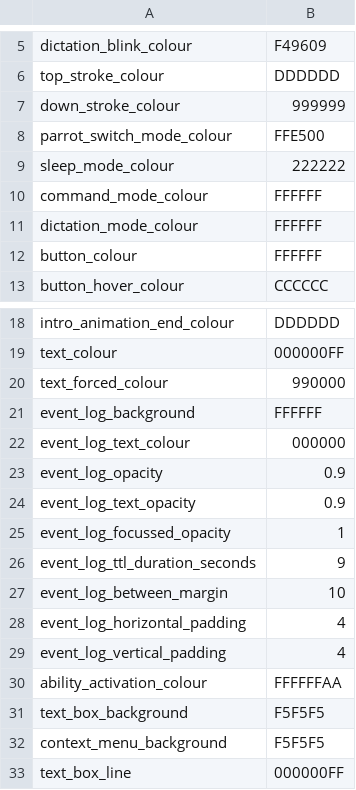
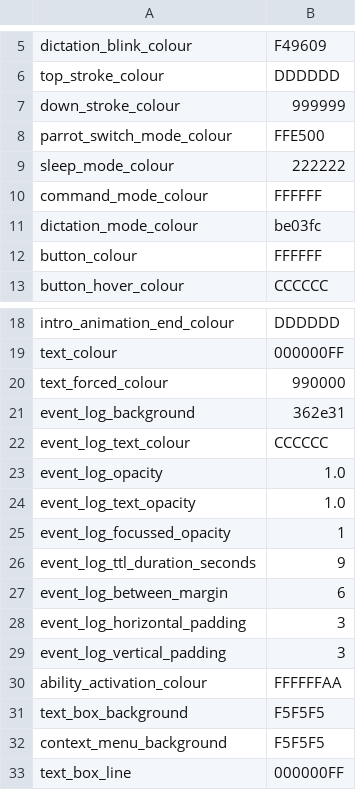
Before and after one commit to pokey/talon_hud, a CSV file: themes/light/theme.csv, drawn as a sheet; only a part is shown, gaps mark what is left out.

Commit message:
Jam on theme with T

```diff
--- a/themes/light/theme.csv
+++ b/themes/light/theme.csv
@@ -10,3 +10,3 @@ sleep_mode_colour,222222
 command_mode_colour,FFFFFF
-dictation_mode_colour,FFFFFF
+dictation_mode_colour,be03fc
 button_colour,FFFFFF
@@ -20,11 +20,11 @@ text_colour,000000FF
 text_forced_colour,990000
-event_log_background,FFFFFF
-event_log_text_colour,000000
-event_log_opacity,0.9
-event_log_text_opacity,0.9
+event_log_background,362e31
+event_log_text_colour,CCCCCC
+event_log_opacity,1.0
+event_log_text_opacity,1.0
 event_log_focussed_opacity,1
 event_log_ttl_duration_seconds,9
-event_log_between_margin,10
-event_log_horizontal_padding,4
-event_log_vertical_padding,4
+event_log_between_margin,6
+event_log_horizontal_padding,3
+event_log_vertical_padding,3
 ability_activation_colour,FFFFFFAA
```
Also changed, not shown: 1 other file.
